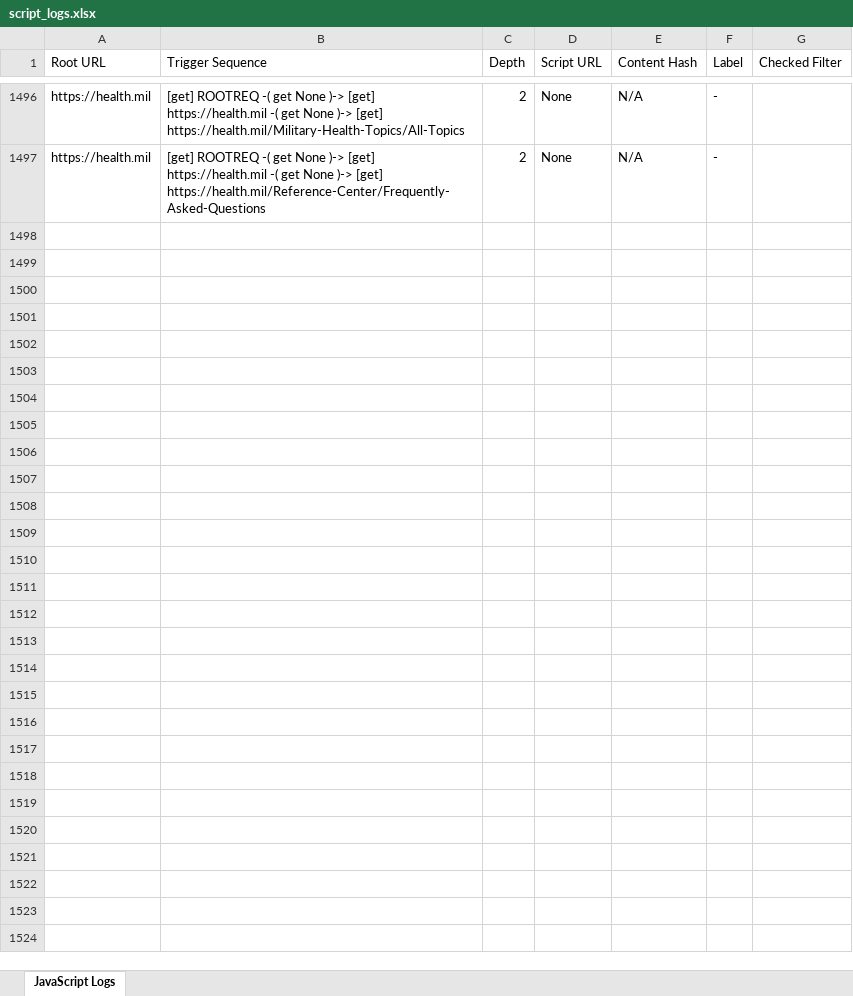
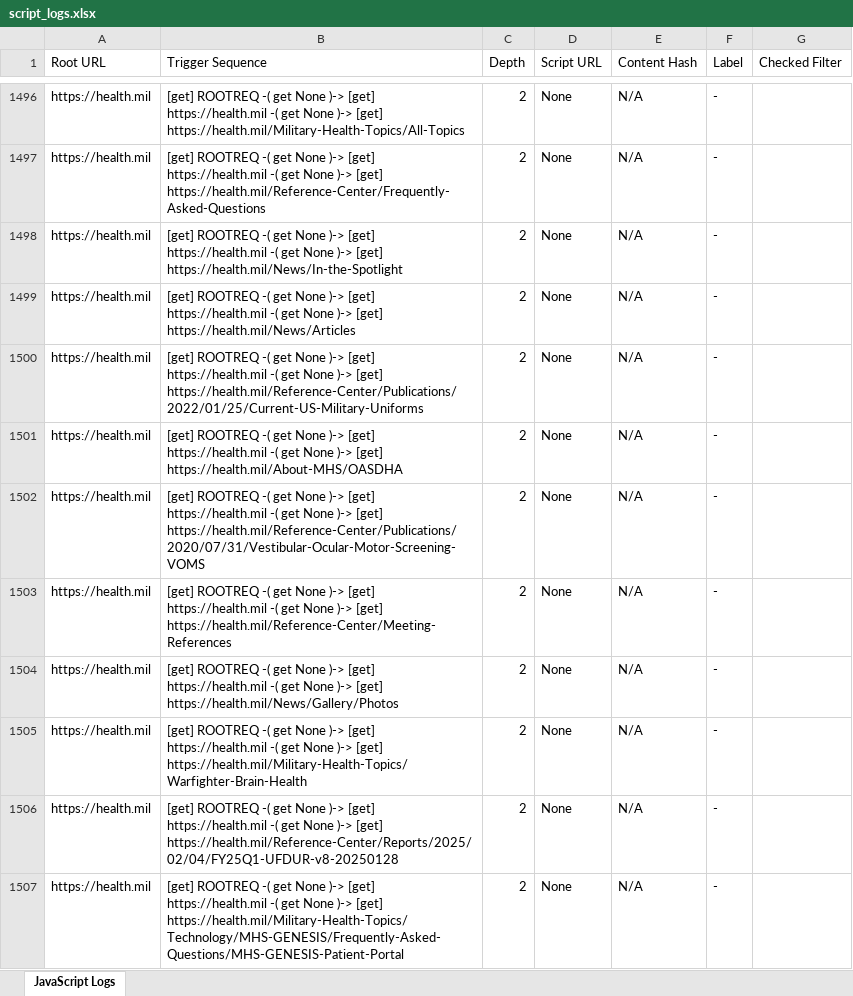
Before and after one commit to baejaeho18/BlackWidow, an Excel workbook: js_output/script_logs.xlsx, sheet JavaScript Logs, drawn as a sheet; only a part is shown, gaps mark what is left out; values as stored, in another font and other column widths than the file's, no borders; the diff covers the shown part only; the diff names each change by its address in the sheet, - before the commit and + after, or states it on an @@ line.

Commit message:
Daily update of script_logs

```diff
--- a/js_output/script_logs.xlsx (sheet JavaScript Logs)
+++ b/js_output/script_logs.xlsx (sheet JavaScript Logs)
+row 1498: https://health.mil | [get] ROOTREQ -( get None )-> [get] https://health.mil -( get None )-> [get] https://health.mil/News/In-the-Spotlight | 2 | None | N/A | -
+row 1499: https://health.mil | [get] ROOTREQ -( get None )-> [get] https://health.mil -( get None )-> [get] https://health.mil/News/Articles | 2 | None | N/A | -
+row 1500: https://health.mil | [get] ROOTREQ -( get None )-> [get] https://health.mil -( get None )-> [get] https://health.mil/Reference-Center/Publications/2022/01/25/Current-US-Military-Uniforms | 2 | None | N/A | -
+row 1501: https://health.mil | [get] ROOTREQ -( get None )-> [get] https://health.mil -( get None )-> [get] https://health.mil/About-MHS/OASDHA | 2 | None | N/A | -
+row 1502: https://health.mil | [get] ROOTREQ -( get None )-> [get] https://health.mil -( get None )-> [get] https://health.mil/Reference-Center/Publications/2020/07/31/Vestibular-Ocular-Motor-Screening-VOMS | 2 | None | N/A | -
+row 1503: https://health.mil | [get] ROOTREQ -( get None )-> [get] https://health.mil -( get None )-> [get] https://health.mil/Reference-Center/Meeting-References | 2 | None | N/A | -
+row 1504: https://health.mil | [get] ROOTREQ -( get None )-> [get] https://health.mil -( get None )-> [get] https://health.mil/News/Gallery/Photos | 2 | None | N/A | -
+row 1505: https://health.mil | [get] ROOTREQ -( get None )-> [get] https://health.mil -( get None )-> [get] https://health.mil/Military-Health-Topics/Warfighter-Brain-Health | 2 | None | N/A | -
+row 1506: https://health.mil | [get] ROOTREQ -( get None )-> [get] https://health.mil -( get None )-> [get] https://health.mil/Reference-Center/Reports/2025/02/04/FY25Q1-UFDUR-v8-20250128 | 2 | None | N/A | -
+row 1507: https://health.mil | [get] ROOTREQ -( get None )-> [get] https://health.mil -( get None )-> [get] https://health.mil/Military-Health-Topics/Technology/MHS-GENESIS/Frequently-Asked-Questions/MHS-GENESIS-Patient-Portal | 2 | None | N/A | -
```
Also changed, not shown: 70 added rows elsewhere in this sheet, js_output/script_logs(100-199).xlsx.
